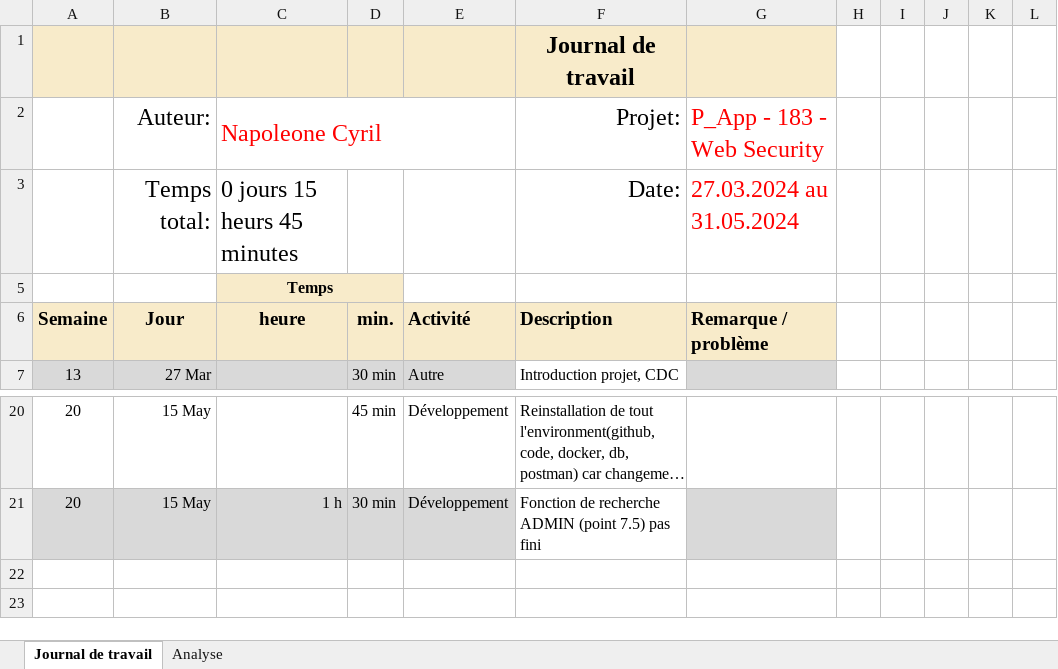
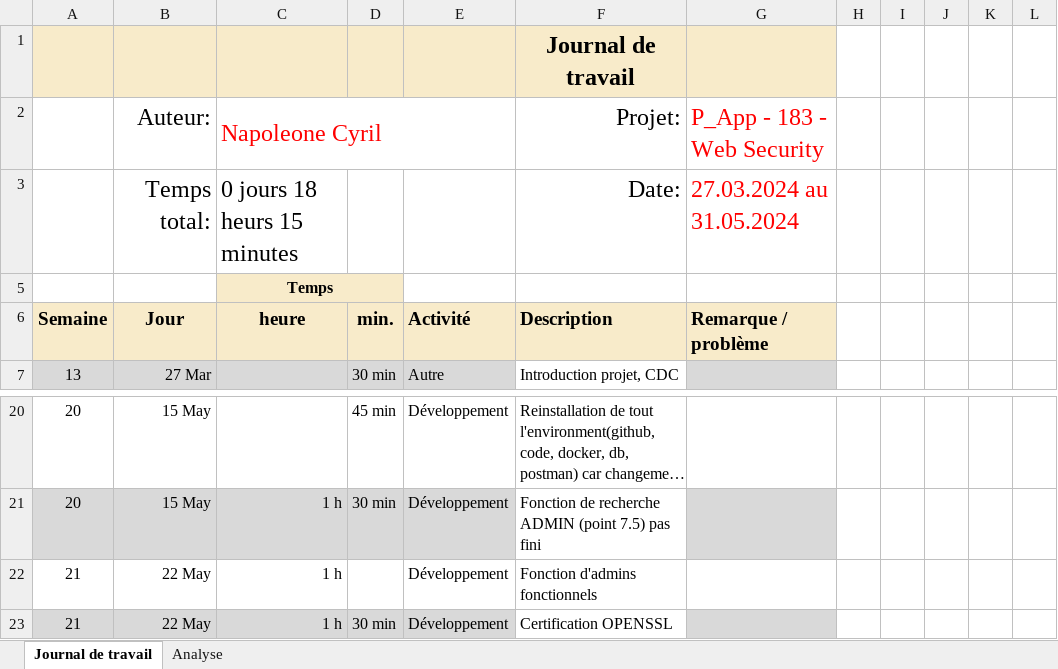
Before and after one commit to cyrilnapo/P_App-183, an Excel workbook: doc/Journal-de-Travail_NapoleoneCyril.xlsx, sheet Journal de travail, drawn as a sheet; only a part is shown, gaps mark what is left out; long unchanged cells end in …; values as stored, in another font and other column widths than the file's, no borders; conditional formats and table styles not drawn; the diff names each change by its address in the sheet, - before the commit and + after, or states it on an @@ line.

Commit message:
beginning of openssl certification
reste plus qu'a faire le nécessaire dans server.js pour certifier + RAPPORT

```diff
--- a/doc/Journal-de-Travail_NapoleoneCyril.xlsx (sheet Journal de travail)
+++ b/doc/Journal-de-Travail_NapoleoneCyril.xlsx (sheet Journal de travail)
-C3: 0 jours 15 heurs 45 minutes
+C3: 0 jours 18 heurs 15 minutes
+row 22: 21 | 22 May | 1 h |  | Développement | Fonction d'admins fonctionnels
+row 23: 21 | 22 May | 1 h | 30 min | Développement | Certification OPENSSL
```
Also changed, not shown: sheet Analyse, hidden cells, charts or pictures, 4 other files.
